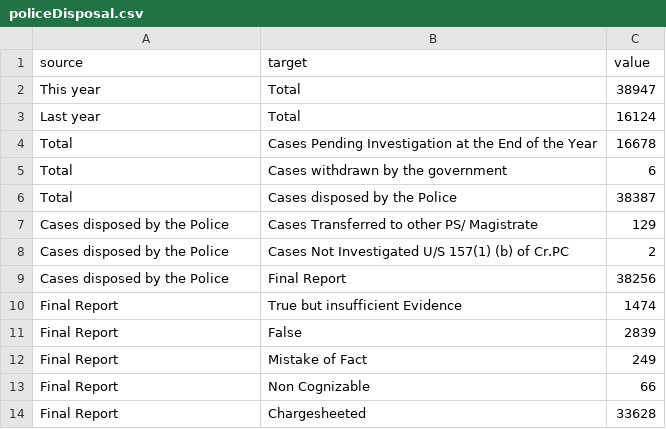
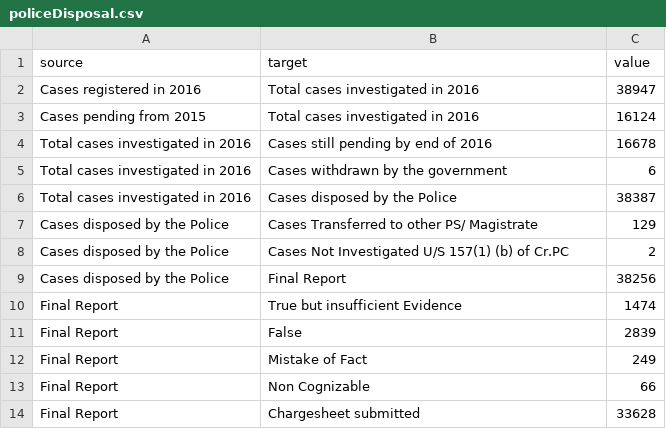
Before and after one commit to adityajain15/Rape_In_India, a CSV file: public/policeDisposal.csv, drawn as a sheet.

```diff
--- a/public/policeDisposal.csv
+++ b/public/policeDisposal.csv
@@ -1,7 +1,7 @@
 source,target,value
-"This year","Total",38947
-"Last year","Total",16124
-"Total","Cases Pending Investigation at the End of the Year",16678
-"Total","Cases withdrawn by the government",6
-"Total","Cases disposed by the Police",38387
+"Cases registered in 2016","Total cases investigated in 2016",38947
+"Cases pending from 2015","Total cases investigated in 2016",16124
+"Total cases investigated in 2016","Cases still pending by end of 2016",16678
+"Total cases investigated in 2016","Cases withdrawn by the government",6
+"Total cases investigated in 2016","Cases disposed by the Police",38387
 "Cases disposed by the Police","Cases Transferred to other PS/ Magistrate", 129
@@ -13,2 +13,2 @@ source,target,value
 "Final Report",Non Cognizable,66
-"Final Report",Chargesheeted,33628
+"Final Report","Chargesheet submitted",33628
```
Also changed, not shown: public/courtDisposal.csv, 5 other files.
